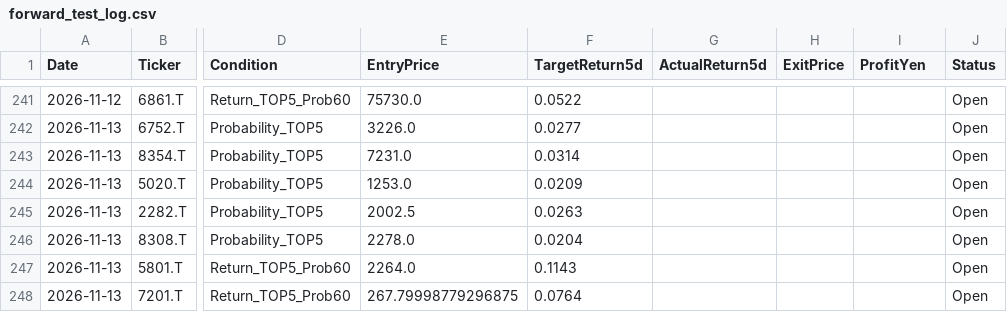
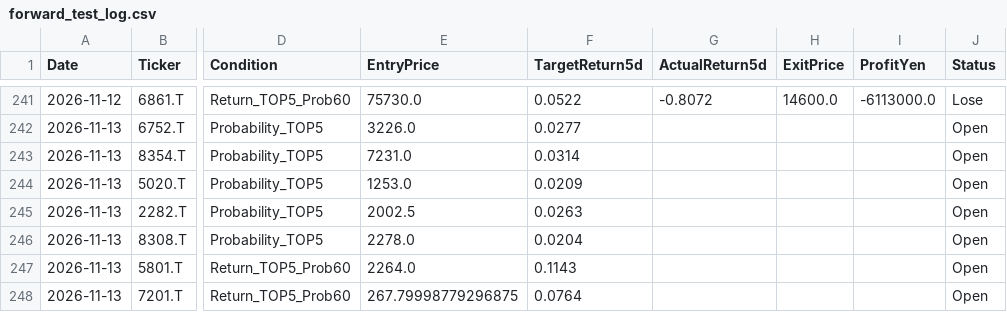
Before and after one commit to kuramoto-kun/kuramoto, a CSV file: forward_test_log.csv, drawn as a sheet; only a part is shown, gaps mark what is left out; the diff covers the shown part only; the diff names each change by its address in the sheet, - before the commit and + after, or states it on an @@ line.

```diff
--- a/forward_test_log.csv
+++ b/forward_test_log.csv
-G241 (ActualReturn5d): (empty)
+G241 (ActualReturn5d): -0.8072
-H241 (ExitPrice): (empty)
+H241 (ExitPrice): 14600.0
-I241 (ProfitYen): (empty)
+I241 (ProfitYen): -6113000.0
-J241 (Status): Open
+J241 (Status): Lose
```
Also changed, not shown: 10 added rows and 37 edited cells elsewhere in this file.
